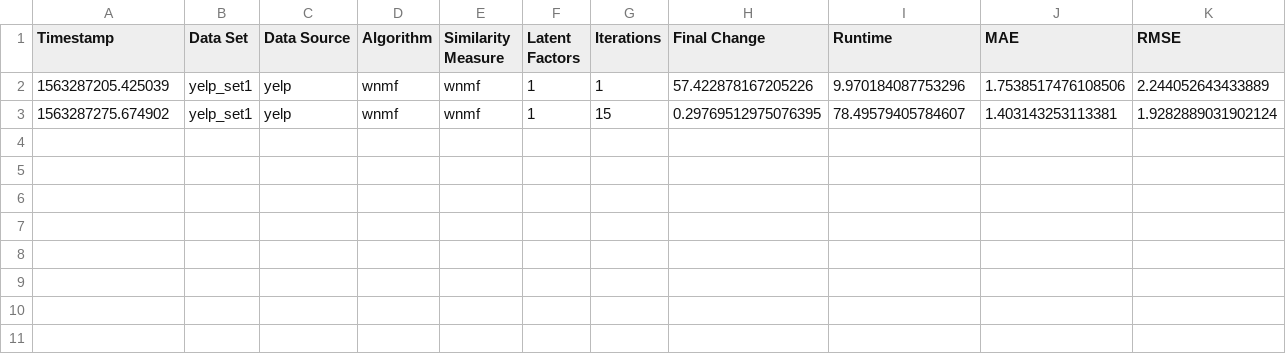
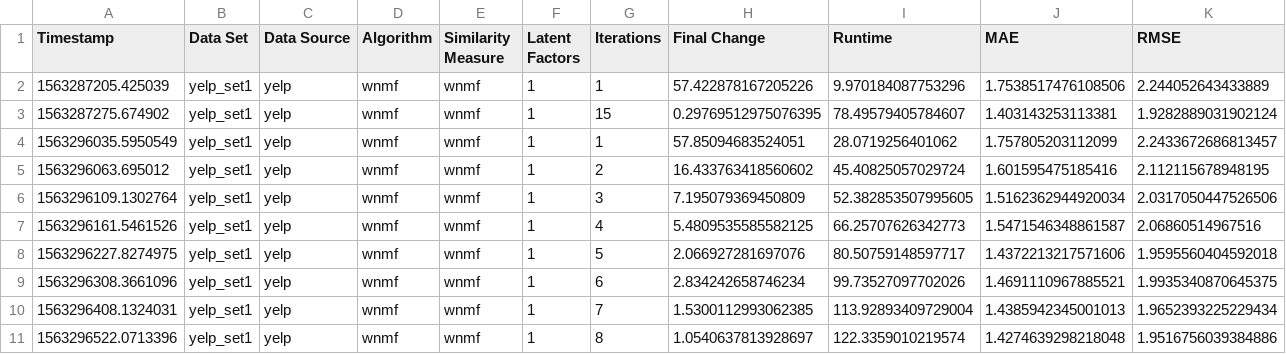
Before and after one commit to xwangneiu/recsys, a CSV file: wnmf/yelp_2019_16_Jul_test_logs_.csv, drawn as a sheet; the diff names each change by its address in the sheet, - before the commit and + after, or states it on an @@ line.

Commit message:
Timing Yelp sparse matrix predictor

```diff
--- a/wnmf/yelp_2019_16_Jul_test_logs_.csv
+++ b/wnmf/yelp_2019_16_Jul_test_logs_.csv
+row 4: 1563296035.5950549 | yelp_set1 | yelp | wnmf | wnmf | 1 | 1 | 57.85094683524051 | 28.0719256401062 | 1.757805203112099 | 2.2433672686813457
+row 5: 1563296063.695012 | yelp_set1 | yelp | wnmf | wnmf | 1 | 2 | 16.433763418560602 | 45.40825057029724 | 1.601595475185416 | 2.112115678948195
+row 6: 1563296109.1302764 | yelp_set1 | yelp | wnmf | wnmf | 1 | 3 | 7.195079369450809 | 52.382853507995605 | 1.5162362944920034 | 2.0317050447526506
+row 7: 1563296161.5461526 | yelp_set1 | yelp | wnmf | wnmf | 1 | 4 | 5.4809535585582125 | 66.25707626342773 | 1.5471546348861587 | 2.06860514967516
+row 8: 1563296227.8274975 | yelp_set1 | yelp | wnmf | wnmf | 1 | 5 | 2.066927281697076 | 80.50759148597717 | 1.4372213217571606 | 1.9595560404592018
+row 9: 1563296308.3661096 | yelp_set1 | yelp | wnmf | wnmf | 1 | 6 | 2.834242658746234 | 99.73527097702026 | 1.4691110967885521 | 1.9935340870645375
+row 10: 1563296408.1324031 | yelp_set1 | yelp | wnmf | wnmf | 1 | 7 | 1.5300112993062385 | 113.92893409729004 | 1.4385942345001013 | 1.9652393225229434
+row 11: 1563296522.0713396 | yelp_set1 | yelp | wnmf | wnmf | 1 | 8 | 1.0540637813928697 | 122.3359010219574 | 1.4274639298218048 | 1.9516756039384886
```
Also changed, not shown: wnmf/yelp_set1_wnmf_wnmf_sm.jsonu.csv, wnmf/yelp_set1_wnmf_wnmf_sm.jsonv.csv, 3 other files.
